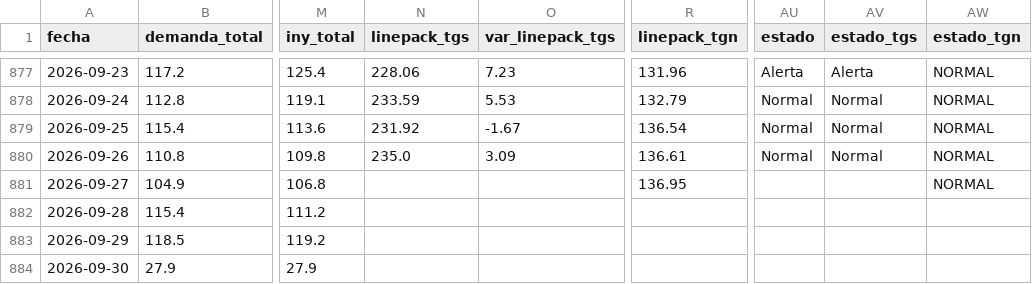
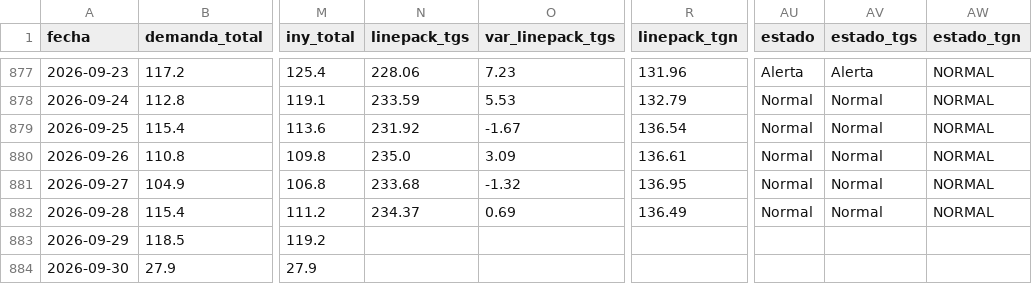
Before and after one commit to RodrigoManassero/estado-sistema-gas-rodrigo, a CSV file: data/daily.csv, drawn as a sheet; only a part is shown, gaps mark what is left out; the diff names each change by its address in the sheet, - before the commit and + after, or states it on an @@ line.

```diff
--- a/data/daily.csv
+++ b/data/daily.csv
-N881 (linepack_tgs): (empty)
+N881 (linepack_tgs): 233.68
-O881 (var_linepack_tgs): (empty)
+O881 (var_linepack_tgs): -1.32
-AU881:AU882 (estado): (empty)
+AU881:AU882 (estado): Normal
-AV881:AV882 (estado_tgs): (empty)
+AV881:AV882 (estado_tgs): Normal
-N882 (linepack_tgs): (empty)
+N882 (linepack_tgs): 234.37
-O882 (var_linepack_tgs): (empty)
+O882 (var_linepack_tgs): 0.69
-R882 (linepack_tgn): (empty)
+R882 (linepack_tgn): 136.49
-AW882 (estado_tgn): (empty)
+AW882 (estado_tgn): NORMAL
```
Also changed, not shown: 3 other files.
